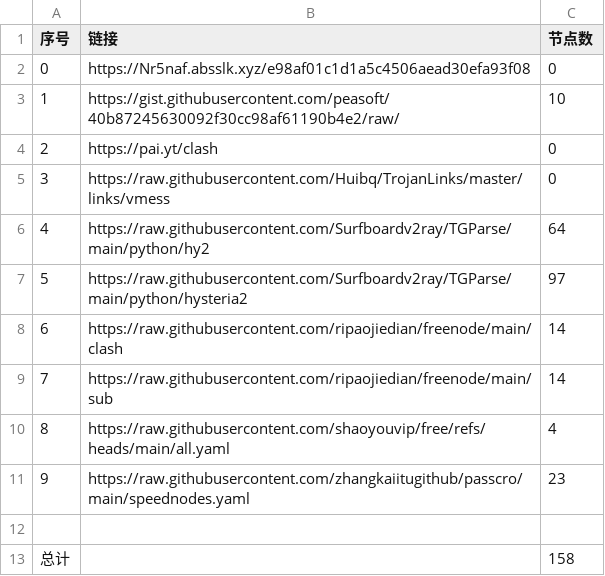
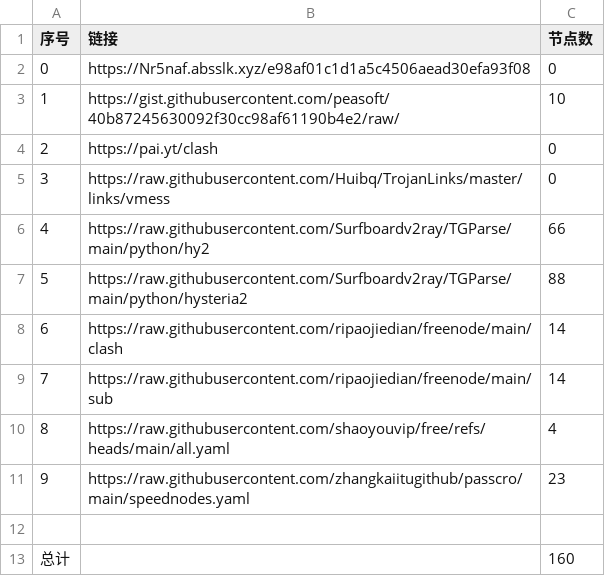
Before and after one commit to Star-wsc/NoMoreWalls, a CSV file: list_result.csv, drawn as a sheet.

```diff
--- a/list_result.csv
+++ b/list_result.csv
@@ -5,4 +5,4 @@
 3,https://raw.githubusercontent.com/Huibq/TrojanLinks/master/links/vmess,0
-4,https://raw.githubusercontent.com/Surfboardv2ray/TGParse/main/python/hy2,64
-5,https://raw.githubusercontent.com/Surfboardv2ray/TGParse/main/python/hysteria2,97
+4,https://raw.githubusercontent.com/Surfboardv2ray/TGParse/main/python/hy2,66
+5,https://raw.githubusercontent.com/Surfboardv2ray/TGParse/main/python/hysteria2,88
 6,https://raw.githubusercontent.com/ripaojiedian/freenode/main/clash,14
@@ -12,2 +12,2 @@
 
-总计,,158
+总计,,160
```
Also changed, not shown: 9 other files.
